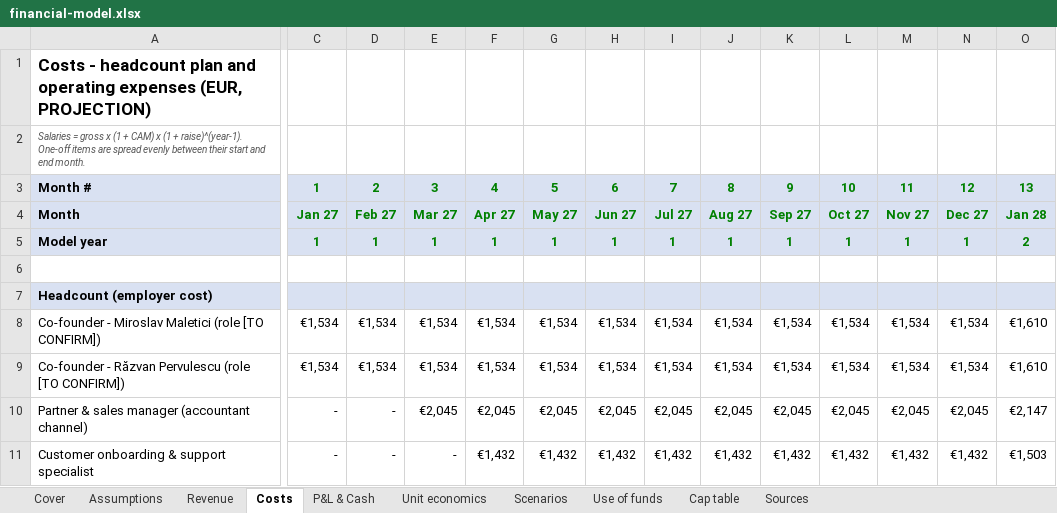
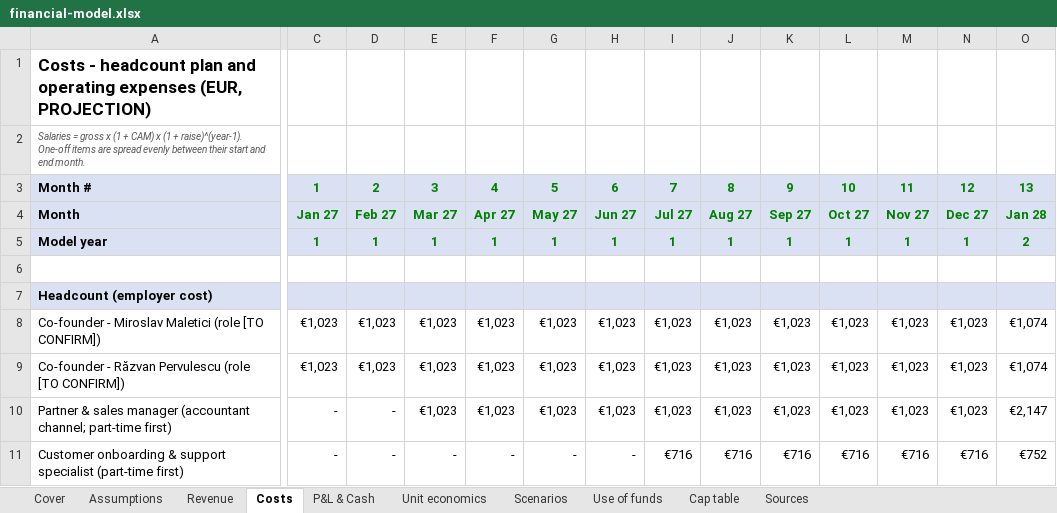
Before and after one commit to miroslav43/ERP, an Excel workbook: vestventures/financial-model.xlsx, sheet Costs, drawn as a sheet; only a part is shown, gaps mark what is left out; values as stored, in another font and other column widths than the file's, no borders; removed rows and columns are numbered as before the commit, all else as after; rows hold the shown columns only; the diff covers the shown part only; the diff names each change by its address in the sheet, - before the commit and + after, or states it on an @@ line.

```diff
--- a/vestventures/financial-model.xlsx (sheet Costs)
+++ b/vestventures/financial-model.xlsx (sheet Costs)
-C8:C9: €1,534
+C8:C9: €1,023
-D8:D9: €1,534
+D8:D9: €1,023
-E8:E9: €1,534
+E8:E9: €1,023
-F8:F9: €1,534
+F8:F9: €1,023
-G8:G9: €1,534
+G8:G9: €1,023
-H8:H9: €1,534
+H8:H9: €1,023
-I8:I9: €1,534
+I8:I9: €1,023
-J8:J9: €1,534
+J8:J9: €1,023
-K8:K9: €1,534
+K8:K9: €1,023
-L8:L9: €1,534
+L8:L9: €1,023
-M8:M9: €1,534
+M8:M9: €1,023
-N8:N9: €1,534
+N8:N9: €1,023
-O8:O9: €1,610
+O8:O9: €1,074
-A10: …manager (accountant channel)
+A10: …manager (accountant channel; part-time first)
-E10: €2,045
+E10: €1,023
-F10: €2,045
+F10: €1,023
-G10: €2,045
+G10: €1,023
-H10: €2,045
+H10: €1,023
-I10: €2,045
+I10: €1,023
-J10: €2,045
+J10: €1,023
-K10: €2,045
+K10: €1,023
-L10: €2,045
+L10: €1,023
-M10: €2,045
+M10: €1,023
-N10: €2,045
+N10: €1,023
-row 11: Customer onboarding & support specialist | - | - | - | €1,432 | €1,432 | €1,432 | €1,432 | €1,432 | €1,432 | €1,432 | €1,432 | €1,432 | €1,503
+row 11: Customer onboarding & support specialist (part-time first) | - | - | - | - | - | - | €716 | €716 | €716 | €716 | €716 | €716 | €752
```
Also changed, not shown: 1 added row, 1 removed row and 330 edited cells elsewhere in this sheet, sheet P&L & Cash, sheet Revenue, sheet Use of funds, sheet Scenarios, sheet Assumptions, sheet Cap table, 2 more sheets, formulas that keep their value, vestventures/cap-table.xlsx, 17 other files.
